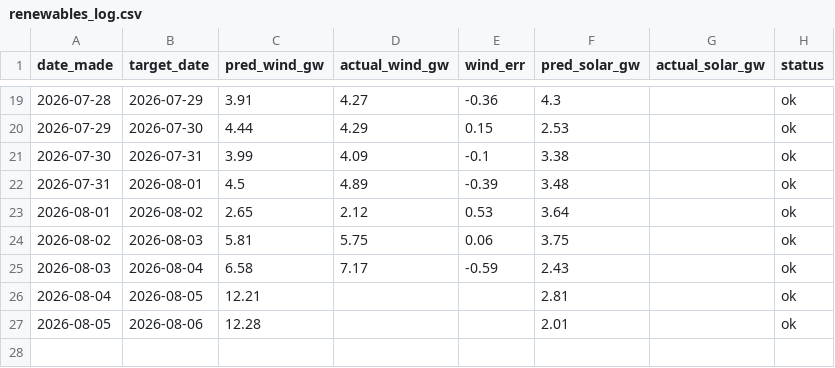
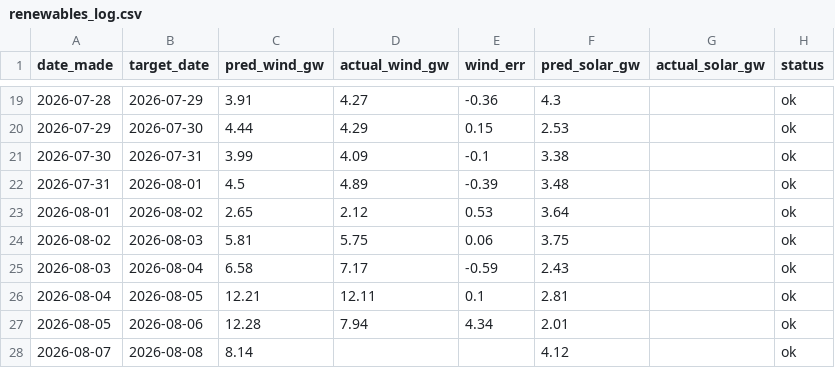
Before and after one commit to Evanssdas/Renewables-Forecaster, a CSV file: renewables_log.csv, drawn as a sheet; only a part is shown, gaps mark what is left out.

```diff
--- a/renewables_log.csv
+++ b/renewables_log.csv
@@ -25,3 +25,4 @@ date_made,target_date,pred_wind_gw,actual_wind_gw,wind_err,pred_solar_gw,actual_
 2026-08-03,2026-08-04,6.58,7.17,-0.59,2.43,,ok
-2026-08-04,2026-08-05,12.21,,,2.81,,ok
-2026-08-05,2026-08-06,12.28,,,2.01,,ok
+2026-08-04,2026-08-05,12.21,12.11,0.1,2.81,,ok
+2026-08-05,2026-08-06,12.28,7.94,4.34,2.01,,ok
+2026-08-07,2026-08-08,8.14,,,4.12,,ok
```
